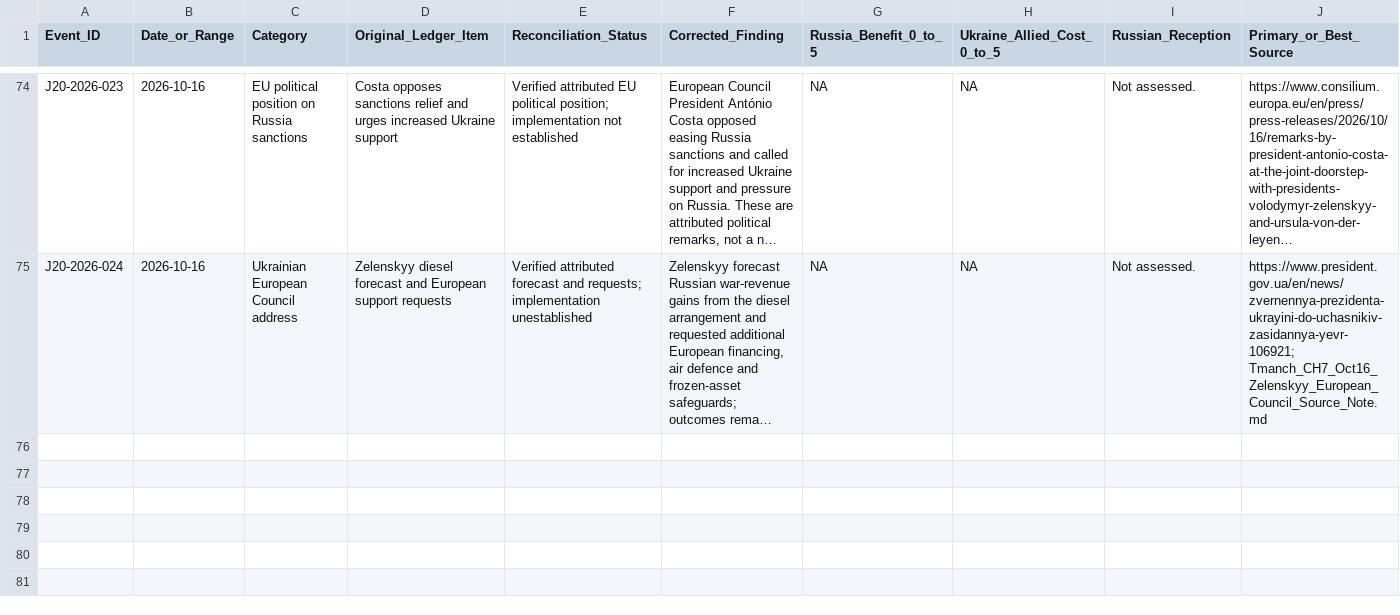
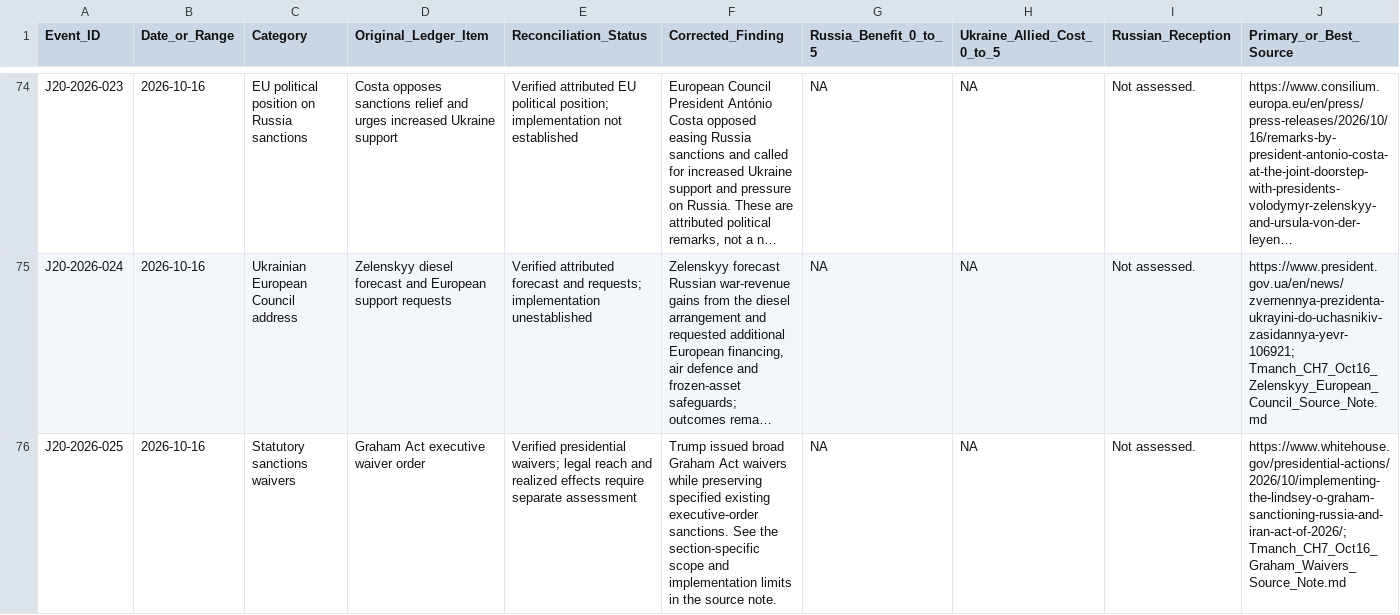
Before and after one commit to mfreeze77/DJT, a CSV file: research-library/Tmanch_CH7_J20_event_ledger.csv, drawn as a sheet; only a part is shown, gaps mark what is left out; long unchanged cells end in …; rows hold the shown columns only; the diff names each change by its address in the sheet, - before the commit and + after, or states it on an @@ line.

Commit message:
Document October 16 Graham Act waivers and statutory limits

```diff
--- a/research-library/Tmanch_CH7_J20_event_ledger.csv
+++ b/research-library/Tmanch_CH7_J20_event_ledger.csv
+row 76: J20-2026-025 | 2026-10-16 | Statutory sanctions waivers | Graham Act executive waiver order | Verified presidential waivers; legal reach and realized effects require separate assessment | Trump issued broad Graham Act waivers while preserving specified existing executive-order sanctions. See the section-specific scope and implementation limits in the source note. | NA | NA | Not assessed. | https://www.whitehouse.gov/presidential-actions/2026/10/implementing-the-lindsey-o-graham-sanctioning-russia-and-iran-act-of-2026/; Tmanch_CH7_Oct16_Graham_Waivers_Source_Note.md
```
Also changed, not shown: 4 other files.
